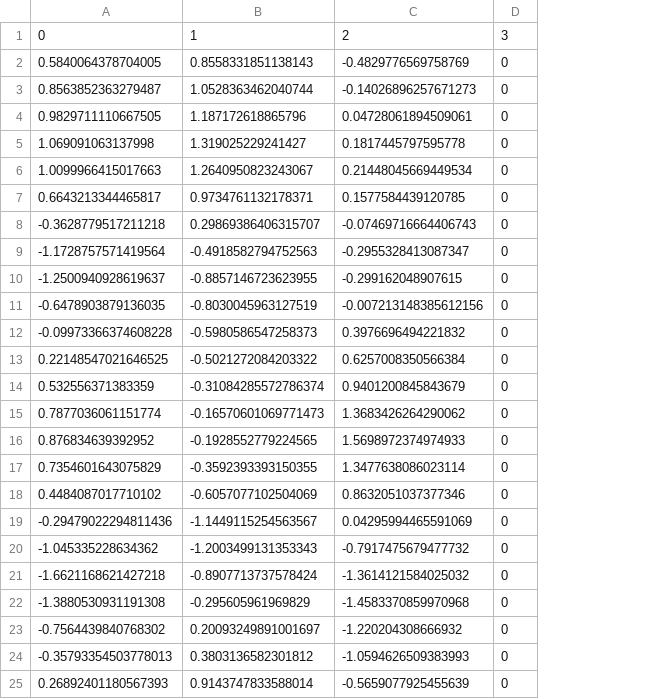
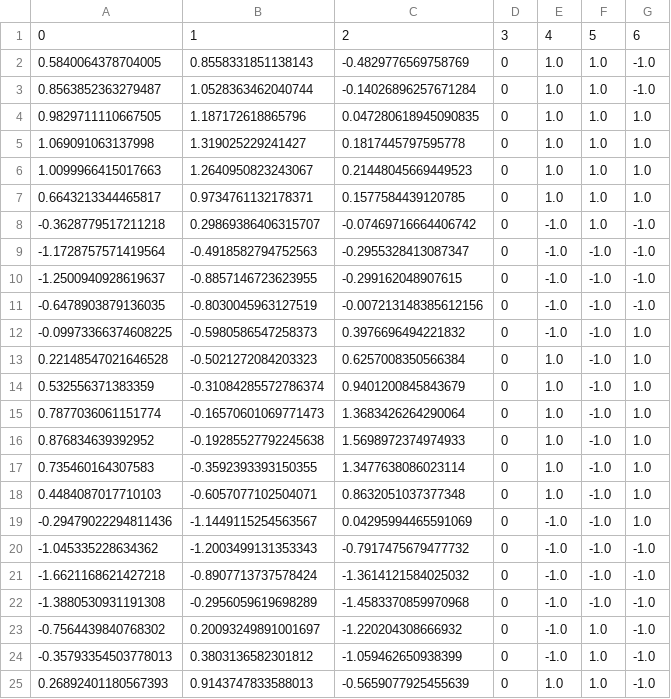
Before and after one commit to Linkschris/AdvancedBA, a CSV file: final_project/action_plans.csv, drawn as a sheet; removed rows and columns are numbered as before the commit, all else as after; the diff names each change by its address in the sheet, - before the commit and + after, or states it on an @@ line.

```diff
--- a/final_project/action_plans.csv
+++ b/final_project/action_plans.csv
+column E, rows 1-17: 4 | 1.0 | 1.0 | 1.0 | 1.0 | 1.0 | 1.0 | -1.0 | -1.0 | -1.0 | -1.0 | -1.0 | 1.0 | 1.0 | 1.0 | 1.0 | 1.0; rows 19-25: -1.0 | -1.0 | -1.0 | -1.0 | -1.0 | -1.0 | 1.0
+column F, rows 1-17: 5 | 1.0 | 1.0 | 1.0 | 1.0 | 1.0 | 1.0 | 1.0 | -1.0 | -1.0 | -1.0 | -1.0 | -1.0 | -1.0 | -1.0 | -1.0 | -1.0; rows 19-25: -1.0 | -1.0 | -1.0 | -1.0 | 1.0 | 1.0 | 1.0
+column G, rows 1-17: 6 | -1.0 | -1.0 | 1.0 | 1.0 | 1.0 | 1.0 | -1.0 | -1.0 | -1.0 | -1.0 | 1.0 | 1.0 | 1.0 | 1.0 | 1.0 | 1.0; rows 19-25: 1.0 | -1.0 | -1.0 | -1.0 | -1.0 | -1.0 | -1.0
-C3: -0.14026896257671273
+C3: -0.14026896257671284
-C4: 0.04728061894509061
+C4: 0.047280618945090835
-C6: 0.21448045669449534
+C6: 0.21448045669449523
-C8: -0.07469716664406743
+C8: -0.07469716664406742
-A12: -0.09973366374608228
+A12: -0.09973366374608225
-A13: 0.22148547021646525
+A13: 0.22148547021646528
-B13: -0.5021272084203322
+B13: -0.5021272084203323
-C15: 1.3683426264290062
+C15: 1.3683426264290064
-B16: -0.1928552779224565
+B16: -0.19285527792245638
-A17: 0.7354601643075829
+A17: 0.735460164307583
-row 18: 0.4484087017710102 | -0.6057077102504069 | 0.8632051037377346 | 0
+row 18: 0.4484087017710103 | -0.6057077102504071 | 0.8632051037377348 | 0 | 1.0 | -1.0 | 1.0
-B22: -0.295605961969829
+B22: -0.2956059619698289
-C24: -1.0594626509383993
+C24: -1.059462650938399
-B25: 0.9143747833588014
+B25: 0.9143747833588013
```
Also changed, not shown: 9 other files.
